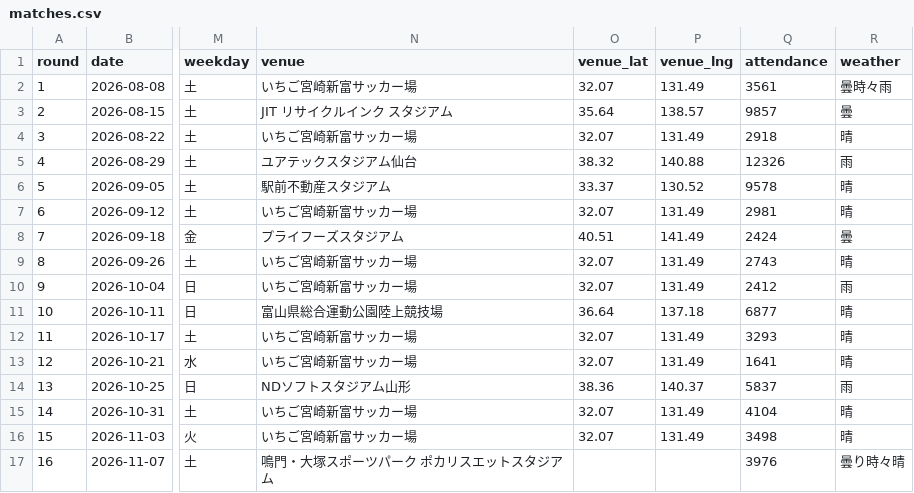
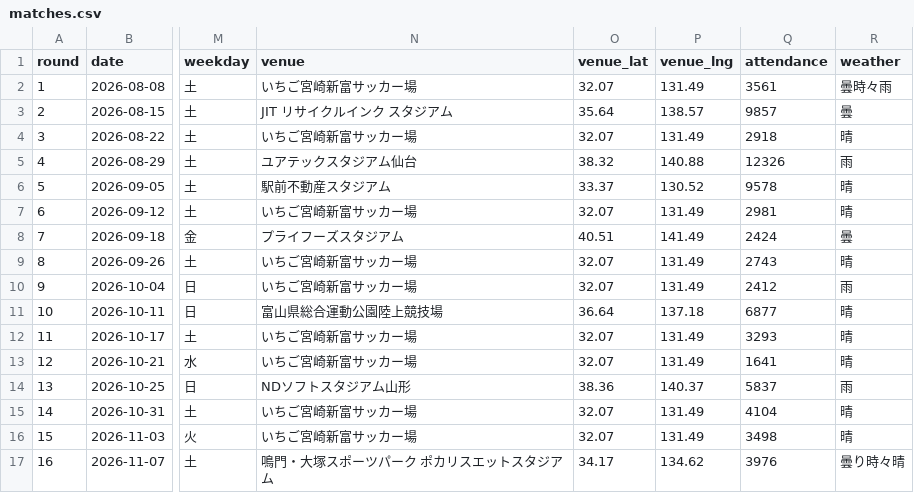
Before and after one commit to roastia/tegevajaro-stats, a CSV file: src/data/matches.csv, drawn as a sheet; only a part is shown, gaps mark what is left out; the diff names each change by its address in the sheet, - before the commit and + after, or states it on an @@ line.

```diff
--- a/src/data/matches.csv
+++ b/src/data/matches.csv
-O17 (venue_lat): (empty)
+O17 (venue_lat): 34.17
-P17 (venue_lng): (empty)
+P17 (venue_lng): 134.62
```
Also changed, not shown: 5 other files.
